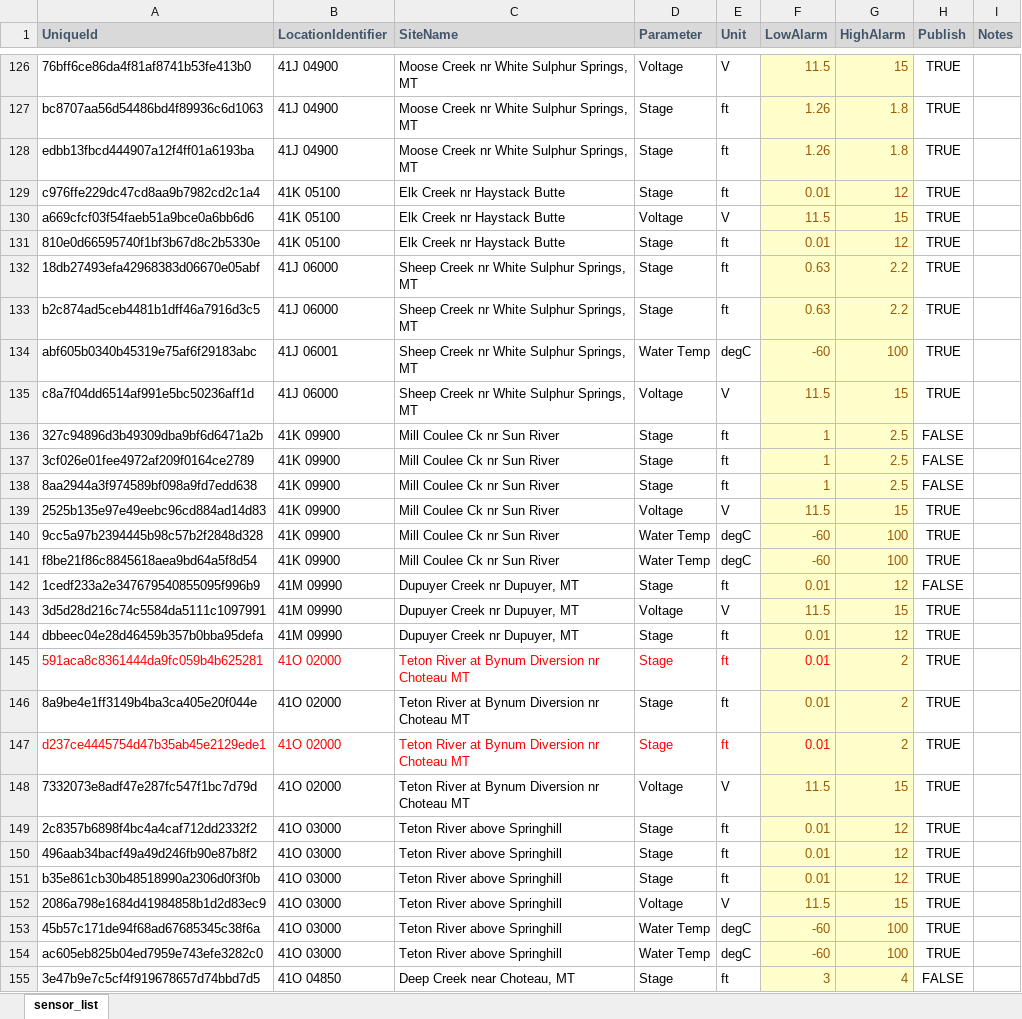
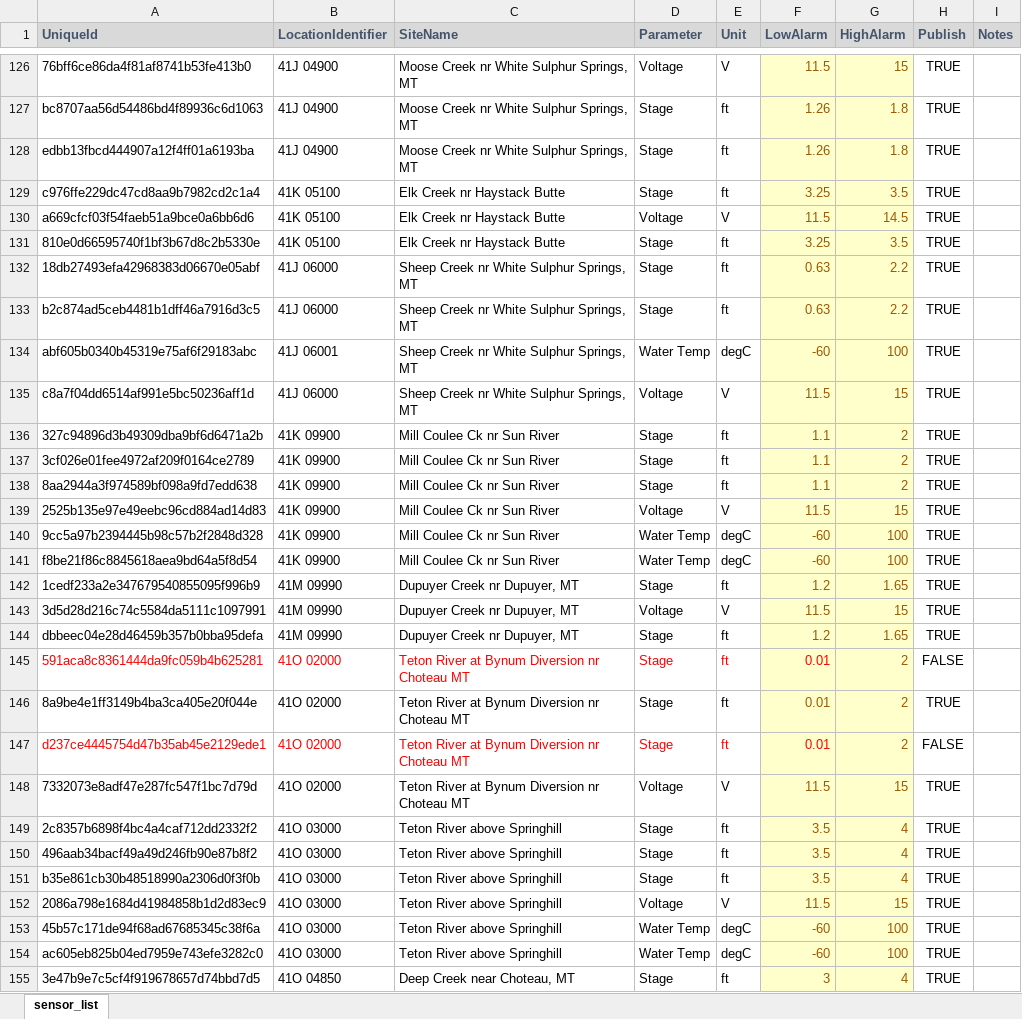
Before and after one commit to MTDNRC-WRD/Aquarius_Alarms, an Excel workbook: WSB/edit_sensor_list.xlsx, sheet sensor_list, drawn as a sheet; only a part is shown, gaps mark what is left out; values as stored, in another font and other column widths than the file's, no borders; conditional formats not drawn; the diff covers the shown part only; the diff names each change by its address in the sheet, - before the commit and + after, or states it on an @@ line.

```diff
--- a/WSB/edit_sensor_list.xlsx (sheet sensor_list)
+++ b/WSB/edit_sensor_list.xlsx (sheet sensor_list)
-F129 (LowAlarm): 0.01
+F129 (LowAlarm): 3.25
-G129 (HighAlarm): 12
+G129 (HighAlarm): 3.5
-G130 (HighAlarm): 15
+G130 (HighAlarm): 14.5
-F131 (LowAlarm): 0.01
+F131 (LowAlarm): 3.25
-G131 (HighAlarm): 12
+G131 (HighAlarm): 3.5
-F136:F138 (LowAlarm): 1
+F136:F138 (LowAlarm): 1.1
-G136:G138 (HighAlarm): 2.5
+G136:G138 (HighAlarm): 2
-H136:H138 (Publish): FALSE
+H136:H138 (Publish): TRUE
-F142 (LowAlarm): 0.01
+F142 (LowAlarm): 1.2
-G142 (HighAlarm): 12
+G142 (HighAlarm): 1.65
-H142 (Publish): FALSE
+H142 (Publish): TRUE
-F144 (LowAlarm): 0.01
+F144 (LowAlarm): 1.2
-G144 (HighAlarm): 12
+G144 (HighAlarm): 1.65
-H145 (Publish): TRUE
+H145 (Publish): FALSE
-H147 (Publish): TRUE
+H147 (Publish): FALSE
-F149:F151 (LowAlarm): 0.01
+F149:F151 (LowAlarm): 3.5
-G149:G151 (HighAlarm): 12
+G149:G151 (HighAlarm): 4
-H155 (Publish): FALSE
+H155 (Publish): TRUE
```
Also changed, not shown: 6 added rows, 65 edited cells and cell formats elsewhere in this sheet, AGOL_to_Aq/DNRC_Qm_Form.xlsx, AGOL_to_Aq/DNRC_Qm_Form_live.xlsx, 27 other files.
